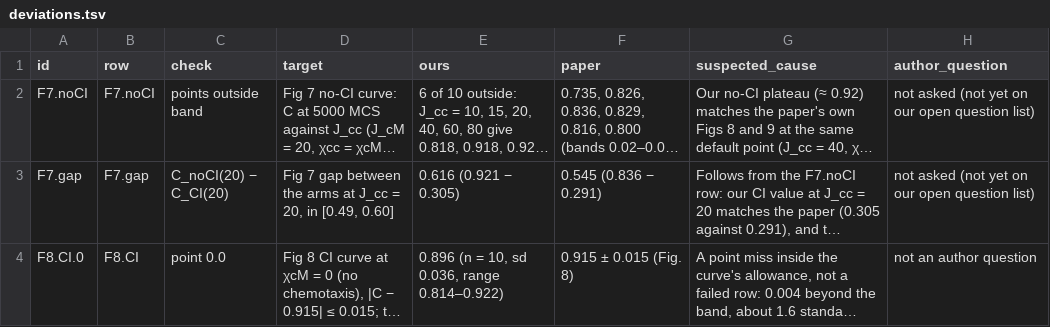
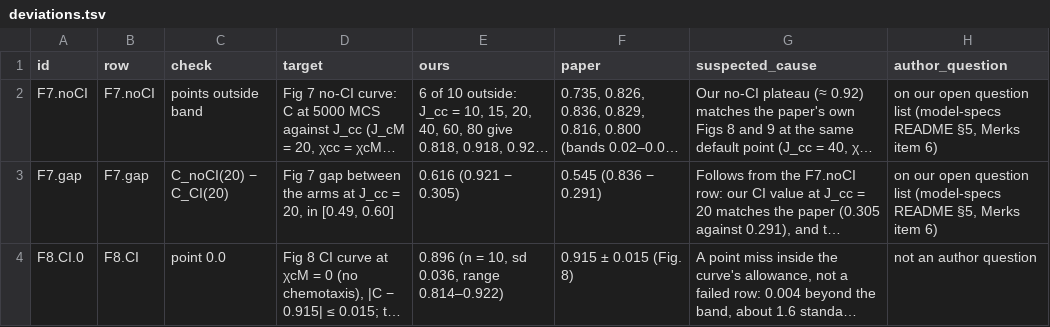
Before and after one commit to PraneethMerugu/Potts.jl, a TSV file: lib/PottsModels/reproductions/data/01/full-01b-2026-10-09/deviations.tsv, drawn as a sheet; long unchanged cells end in …; the diff names each change by its address in the sheet, - before the commit and + after, or states it on an @@ line.

```diff
--- a/lib/PottsModels/reproductions/data/01/full-01b-2026-10-09/deviations.tsv
+++ b/lib/PottsModels/reproductions/data/01/full-01b-2026-10-09/deviations.tsv
-H2:H3 (author_question): not asked (not yet on our open question list)
+H2:H3 (author_question): on our open question list (model-specs README §5, Merks item 6)
```
Also changed, not shown: 1 other file.
